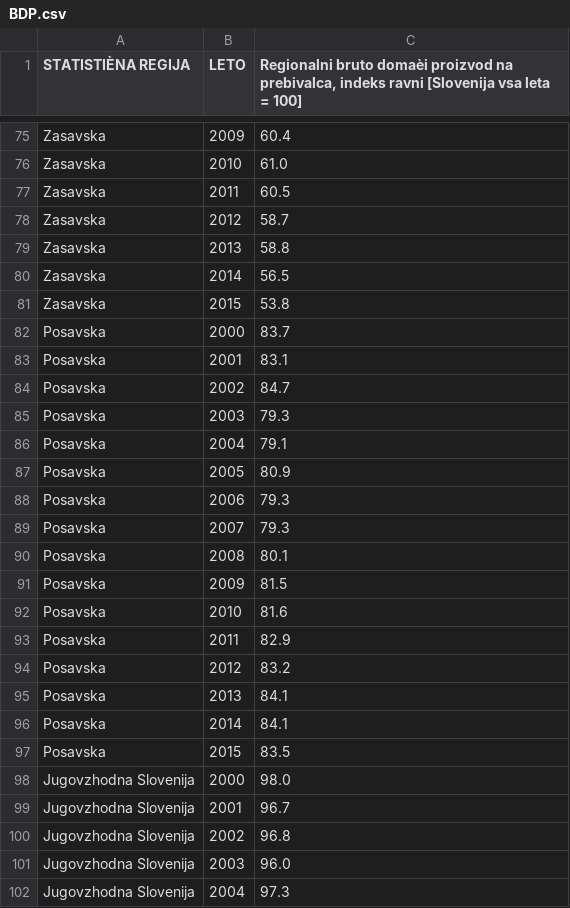
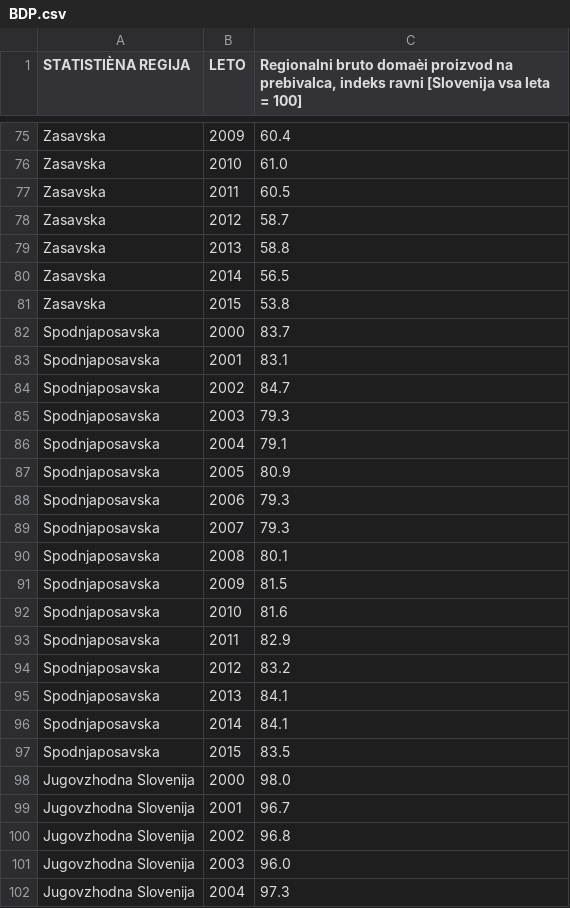
Before and after one commit to tomrupnik/APPR-2019-20, a CSV file: podatki/BDP.csv, drawn as a sheet; only a part is shown, gaps mark what is left out; the diff covers the shown part only.

Commit message:
popravek

```diff
--- a/podatki/BDP.csv
+++ b/podatki/BDP.csv
@@ -82,16 +82,16 @@
-"Posavska";"2000";83.7
-"Posavska";"2001";83.1
-"Posavska";"2002";84.7
-"Posavska";"2003";79.3
-"Posavska";"2004";79.1
-"Posavska";"2005";80.9
-"Posavska";"2006";79.3
-"Posavska";"2007";79.3
-"Posavska";"2008";80.1
-"Posavska";"2009";81.5
-"Posavska";"2010";81.6
-"Posavska";"2011";82.9
-"Posavska";"2012";83.2
-"Posavska";"2013";84.1
-"Posavska";"2014";84.1
-"Posavska";"2015";83.5
+Spodnjaposavska;2000;83.7
+Spodnjaposavska;2001;83.1
+Spodnjaposavska;2002;84.7
+Spodnjaposavska;2003;79.3
+Spodnjaposavska;2004;79.1
+Spodnjaposavska;2005;80.9
+Spodnjaposavska;2006;79.3
+Spodnjaposavska;2007;79.3
+Spodnjaposavska;2008;80.1
+Spodnjaposavska;2009;81.5
+Spodnjaposavska;2010;81.6
+Spodnjaposavska;2011;82.9
+Spodnjaposavska;2012;83.2
+Spodnjaposavska;2013;84.1
+Spodnjaposavska;2014;84.1
+Spodnjaposavska;2015;83.5
```
Also changed, not shown: 16 edited cells elsewhere in this file.
